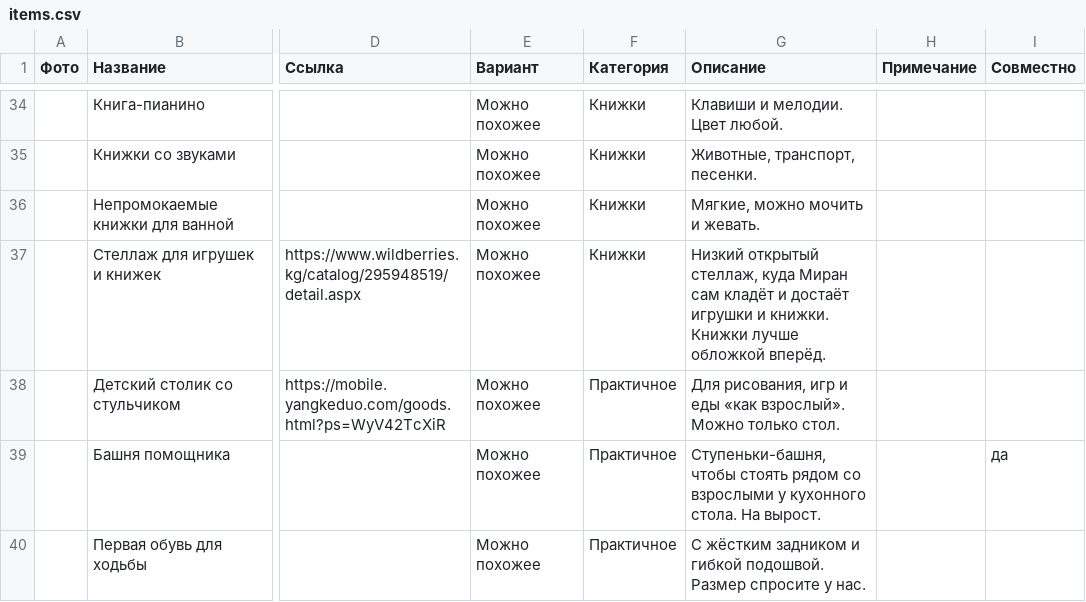
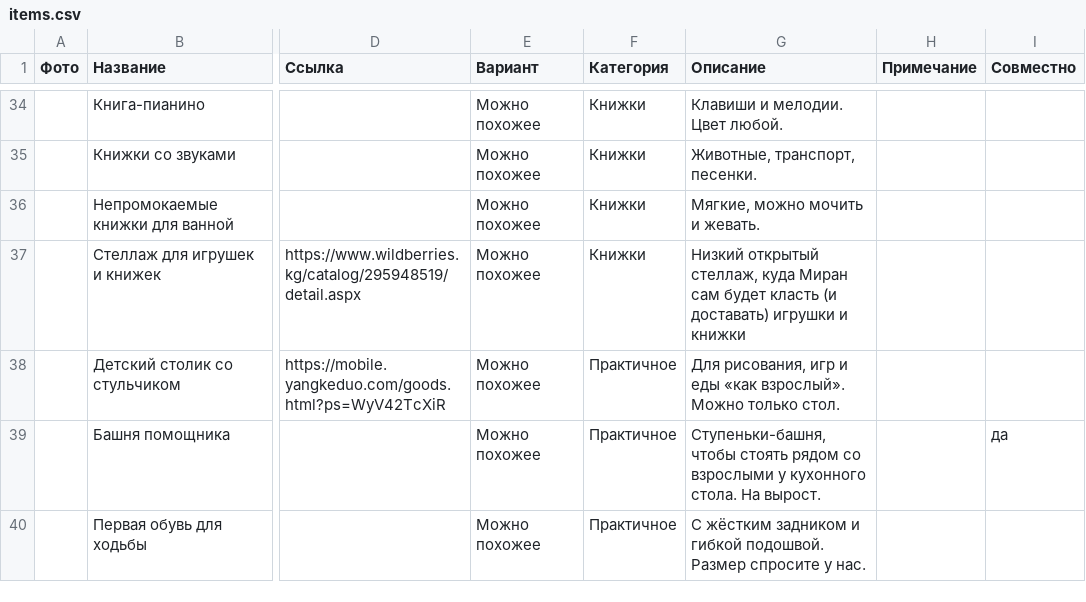
Before and after one commit to Hadeskrit-gif/miran-wishlist, a CSV file: items.csv, drawn as a sheet; only a part is shown, gaps mark what is left out; the diff covers the shown part only; the diff names each change by its address in the sheet, - before the commit and + after, or states it on an @@ line.

```diff
--- a/items.csv
+++ b/items.csv
-G37 (Описание): …Миран сам кладёт и достаёт игрушки и книжки. Книжки лучше обложкой вперёд.
+G37 (Описание): …Миран сам будет класть (и доставать) игрушки и книжки
```
Also changed, not shown: 5 edited cells elsewhere in this file, 1 other file.
